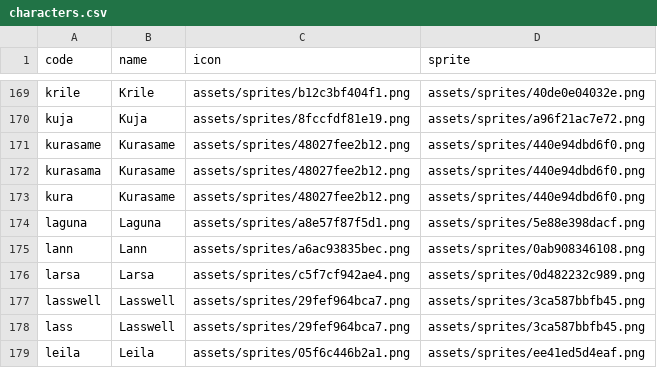
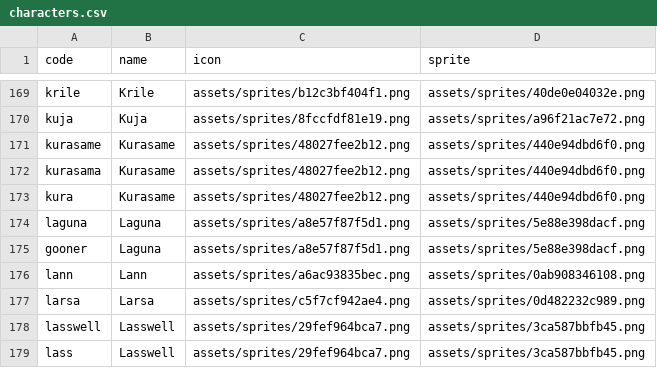
Before and after one commit to ffrkleaderboard/ffrkleaderboard.github.io, a CSV file: data/characters.csv, drawn as a sheet; only a part is shown, gaps mark what is left out; the shorter side is filled out with more unchanged rows; the diff names each change by its address in the sheet, - before the commit and + after, or states it on an @@ line.

Commit message:
Update data from the sheet

```diff
--- a/data/characters.csv
+++ b/data/characters.csv
+row 175: gooner | Laguna | assets/sprites/a8e57f87f5d1.png | assets/sprites/5e88e398dacf.png
```
